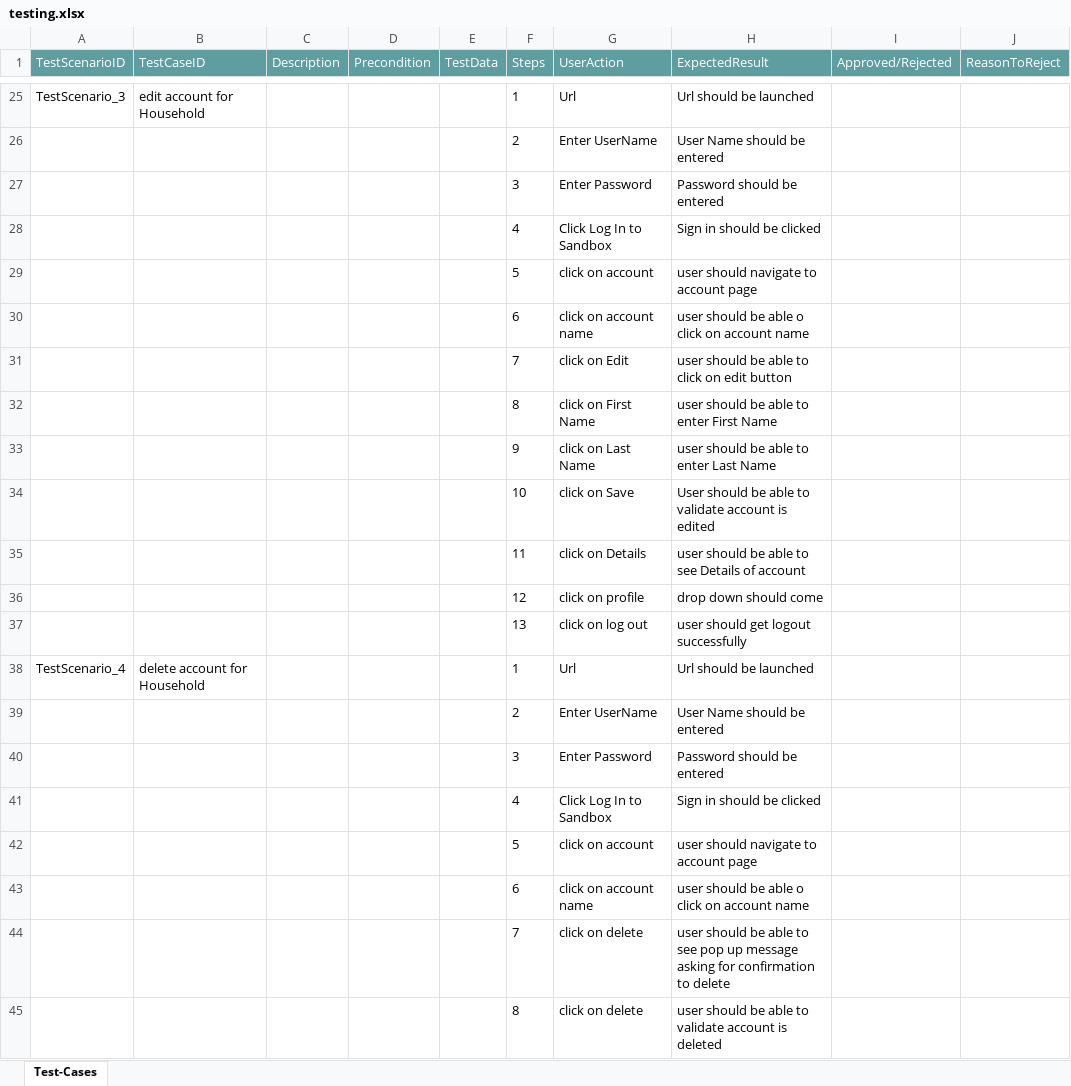
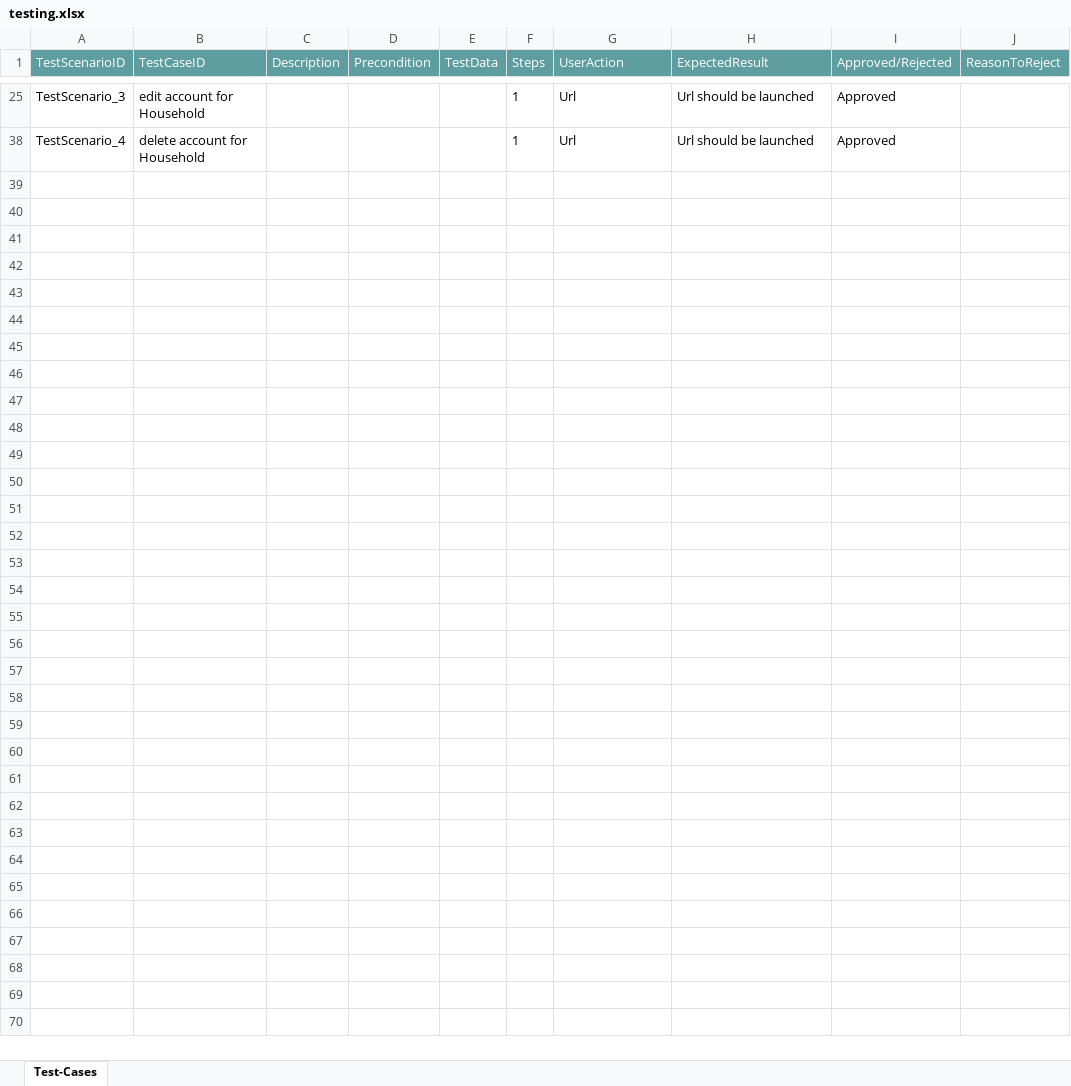
Before and after one commit to ShaikMohamedIrfan/households, an Excel workbook: testing.xlsx, sheet Test-Cases, drawn as a sheet; only a part is shown, gaps mark what is left out; values as stored, in another font and other column widths than the file's, no borders; table styles not drawn; the diff covers the shown part only; the diff names each change by its address in the sheet, - before the commit and + after, or states it on an @@ line.

```diff
--- a/testing.xlsx (sheet Test-Cases)
+++ b/testing.xlsx (sheet Test-Cases)
-I25 (Approved/Rejected): (empty)
+I25 (Approved/Rejected): Approved
@@ row 26 hidden:  |  |  |  |  | 2 | Enter UserName | User Name should be entered @@
@@ row 27 hidden:  |  |  |  |  | 3 | Enter Password | Password should be entered @@
@@ row 28 hidden:  |  |  |  |  | 4 | Click Log In to Sandbox | Sign in should be clicked @@
@@ row 29 hidden:  |  |  |  |  | 5 | click on account | user should navigate to account page @@
@@ row 30 hidden:  |  |  |  |  | 6 | click on account name | user should be able o click on account name @@
@@ row 31 hidden:  |  |  |  |  | 7 | click on Edit | user should be able to click on edit button @@
@@ row 32 hidden:  |  |  |  |  | 8 | click on First Name | user should be able to enter First Name @@
@@ row 33 hidden:  |  |  |  |  | 9 | click on Last Name | user should be able to enter Last Name @@
@@ row 34 hidden:  |  |  |  |  | 10 | click on Save | User should be able to validate account is edited @@
@@ row 35 hidden:  |  |  |  |  | 11 | click on Details | user should be able to see Details of account @@
@@ row 36 hidden:  |  |  |  |  | 12 | click on profile | drop down should come @@
@@ row 37 hidden:  |  |  |  |  | 13 | click on log out | user should get logout successfully @@
-I38 (Approved/Rejected): (empty)
+I38 (Approved/Rejected): Approved
@@ row 39 hidden:  |  |  |  |  | 2 | Enter UserName | User Name should be entered @@
@@ row 40 hidden:  |  |  |  |  | 3 | Enter Password | Password should be entered @@
@@ row 41 hidden:  |  |  |  |  | 4 | Click Log In to Sandbox | Sign in should be clicked @@
@@ row 42 hidden:  |  |  |  |  | 5 | click on account | user should navigate to account page @@
@@ row 43 hidden:  |  |  |  |  | 6 | click on account name | user should be able o click on account name @@
@@ row 44 hidden:  |  |  |  |  | 7 | click on delete | user should be able to see pop up message asking for confirmation to delete @@
@@ row 45 hidden:  |  |  |  |  | 8 | click on delete | user should be able to validate account is deleted @@
```
Also changed, not shown: 21 hidden or unhidden rows and 2 edited cells elsewhere in this sheet.
